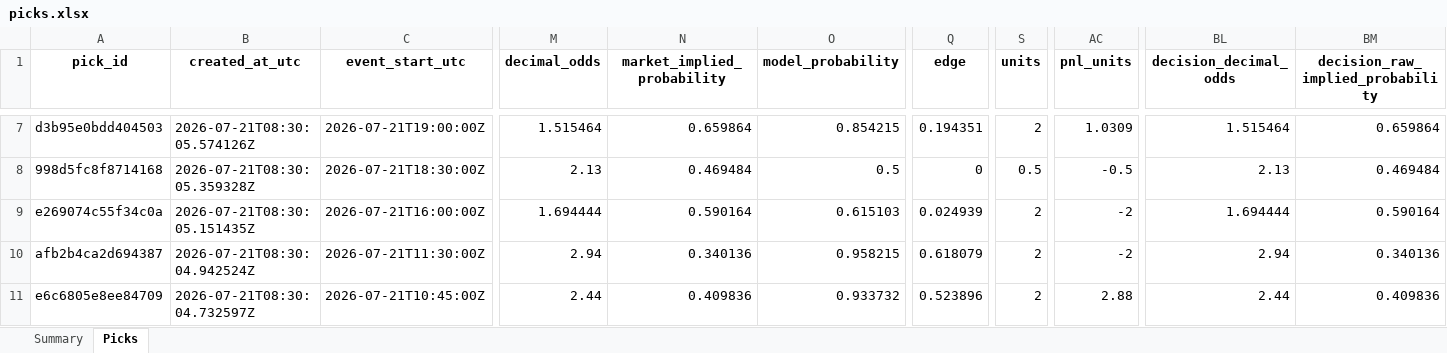
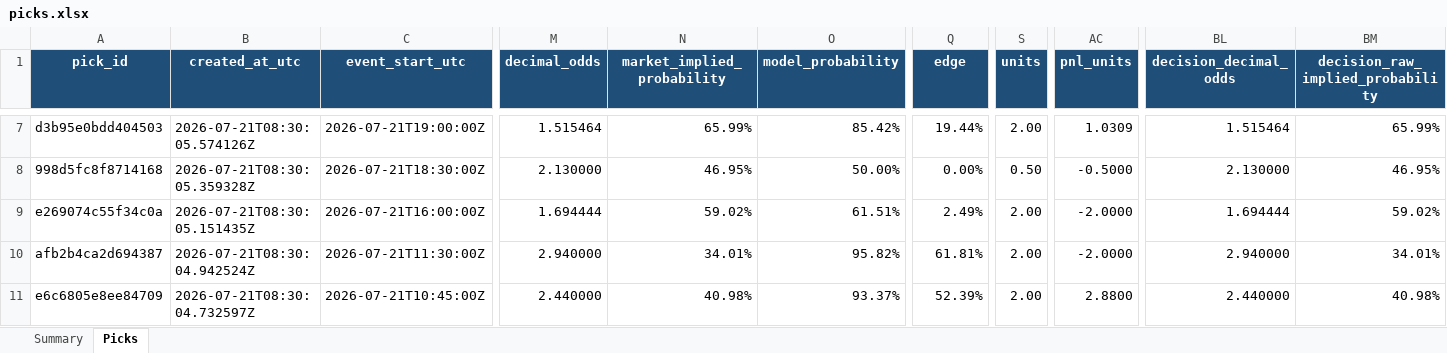
Before and after one commit to Vc9002/model-prediction, an Excel workbook: data/picks.xlsx, sheet Picks, drawn as a sheet; only a part is shown, gaps mark what is left out; values as stored, in another font and other column widths than the file's, no borders; table styles not drawn; the diff covers the shown part only; the diff names each change by its address in the sheet, - before the commit and + after, or states it on an @@ line.

```diff
--- a/data/picks.xlsx (sheet Picks)
+++ b/data/picks.xlsx (sheet Picks)
@@ A1:BM1 fill: none → #1F4E78, text colour: black → #FFFFFF @@
-N7 (market_implied_probability): 0.659864
+N7 (market_implied_probability): 65.99%
-O7 (model_probability): 0.854215
+O7 (model_probability): 85.42%
-Q7 (edge): 0.194351
+Q7 (edge): 19.44%
-S7 (units): 2
+S7 (units): 2.00
-BM7 (decision_raw_implied_probability): 0.659864
+BM7 (decision_raw_implied_probability): 65.99%
-M8 (decimal_odds): 2.13
+M8 (decimal_odds): 2.130000
-N8 (market_implied_probability): 0.469484
+N8 (market_implied_probability): 46.95%
-O8 (model_probability): 0.5
+O8 (model_probability): 50.00%
-Q8 (edge): 0
+Q8 (edge): 0.00%
-S8 (units): 0.5
+S8 (units): 0.50
-AC8 (pnl_units): -0.5
+AC8 (pnl_units): -0.5000
-BL8 (decision_decimal_odds): 2.13
+BL8 (decision_decimal_odds): 2.130000
-BM8 (decision_raw_implied_probability): 0.469484
+BM8 (decision_raw_implied_probability): 46.95%
-N9 (market_implied_probability): 0.590164
+N9 (market_implied_probability): 59.02%
-O9 (model_probability): 0.615103
+O9 (model_probability): 61.51%
-Q9 (edge): 0.024939
+Q9 (edge): 2.49%
-S9:S11 (units): 2
+S9:S11 (units): 2.00
-AC9:AC10 (pnl_units): -2
+AC9:AC10 (pnl_units): -2.0000
-BM9 (decision_raw_implied_probability): 0.590164
+BM9 (decision_raw_implied_probability): 59.02%
-M10 (decimal_odds): 2.94
+M10 (decimal_odds): 2.940000
-N10 (market_implied_probability): 0.340136
+N10 (market_implied_probability): 34.01%
-O10 (model_probability): 0.958215
+O10 (model_probability): 95.82%
-Q10 (edge): 0.618079
+Q10 (edge): 61.81%
-BL10 (decision_decimal_odds): 2.94
+BL10 (decision_decimal_odds): 2.940000
-BM10 (decision_raw_implied_probability): 0.340136
+BM10 (decision_raw_implied_probability): 34.01%
-M11 (decimal_odds): 2.44
+M11 (decimal_odds): 2.440000
-N11 (market_implied_probability): 0.409836
+N11 (market_implied_probability): 40.98%
-O11 (model_probability): 0.933732
+O11 (model_probability): 93.37%
-Q11 (edge): 0.523896
+Q11 (edge): 52.39%
-AC11 (pnl_units): 2.88
+AC11 (pnl_units): 2.8800
-BL11 (decision_decimal_odds): 2.44
+BL11 (decision_decimal_odds): 2.440000
-BM11 (decision_raw_implied_probability): 0.409836
+BM11 (decision_raw_implied_probability): 40.98%
```
Also changed, not shown: 21 removed rows, 706 edited cells and cell formats elsewhere in this sheet, sheet Summary, data/flat_picks.xlsx, 21 other files.
